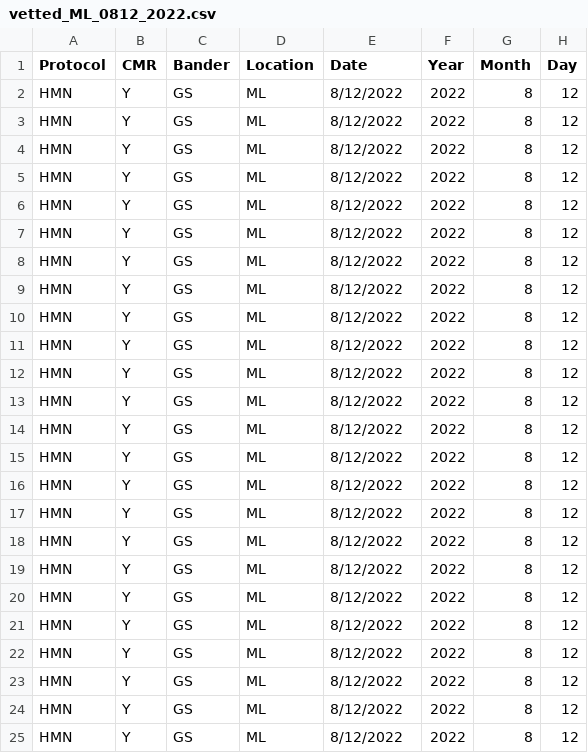
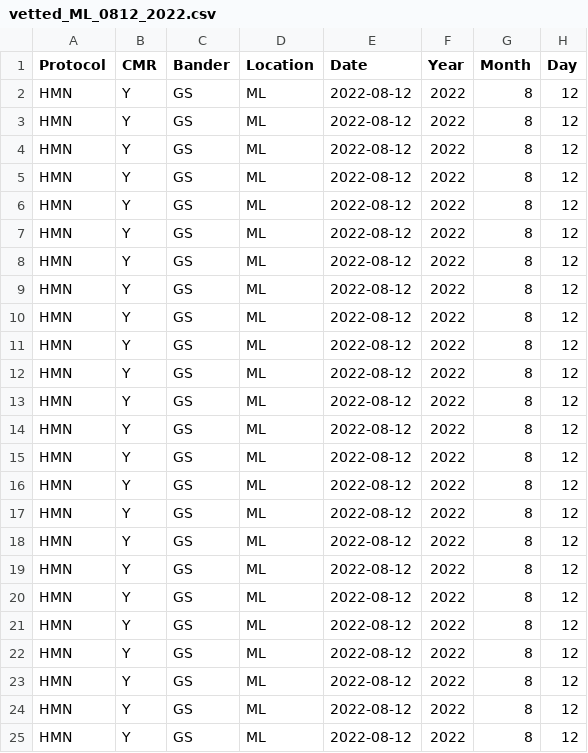
Before and after one commit to ezylstra/Mark-RecaptureModels, a CSV file: data/ML/vetted_ML_0812_2022.csv, drawn as a sheet; only a part is shown; the diff names each change by its address in the sheet, - before the commit and + after, or states it on an @@ line.

Commit message:
Update class date

```diff
--- a/data/ML/vetted_ML_0812_2022.csv
+++ b/data/ML/vetted_ML_0812_2022.csv
-E2:E25 (Date): 8/12/2022
+E2:E25 (Date): 2022-08-12
```
